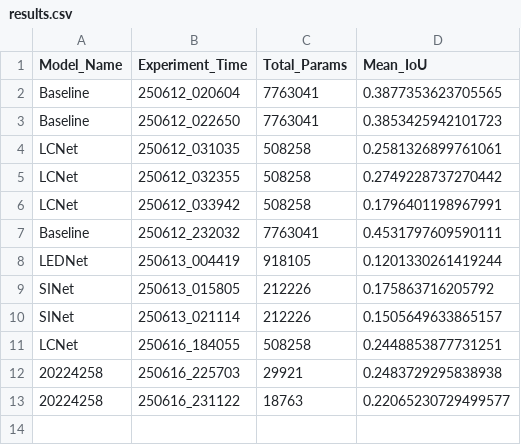
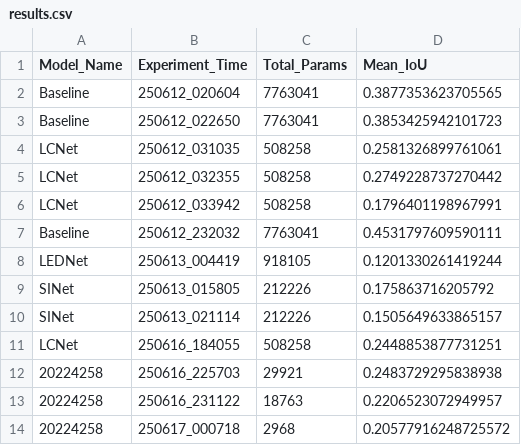
Before and after one commit to wonseok289/Comvi_final, a CSV file: results.csv, drawn as a sheet.

```diff
--- a/results.csv
+++ b/results.csv
@@ -12,2 +12,3 @@ LCNet,250616_184055,508258,0.2448853877731251
 20224258,250616_225703,29921,0.2483729295838938
-20224258,250616_231122,18763,0.22065230729499577
+20224258,250616_231122,18763,0.2206523072949957
+20224258,250617_000718,2968,0.20577916248725572
```
Also changed, not shown: 3 other files.
